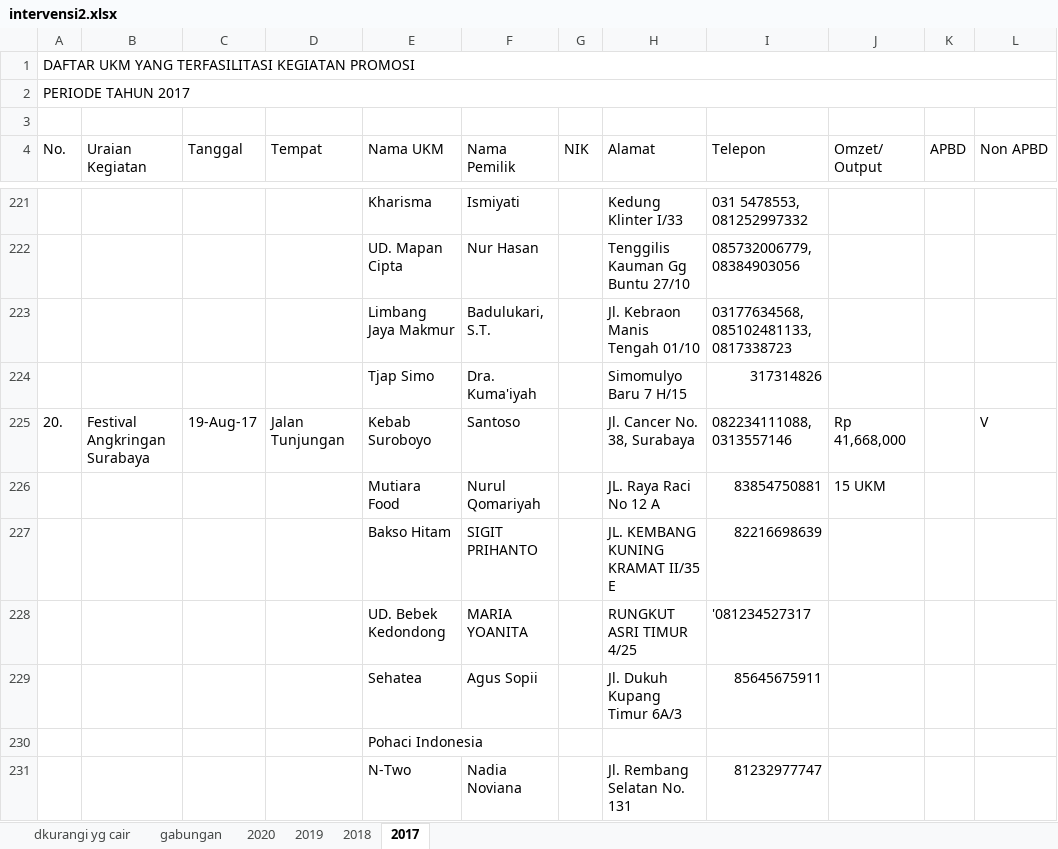
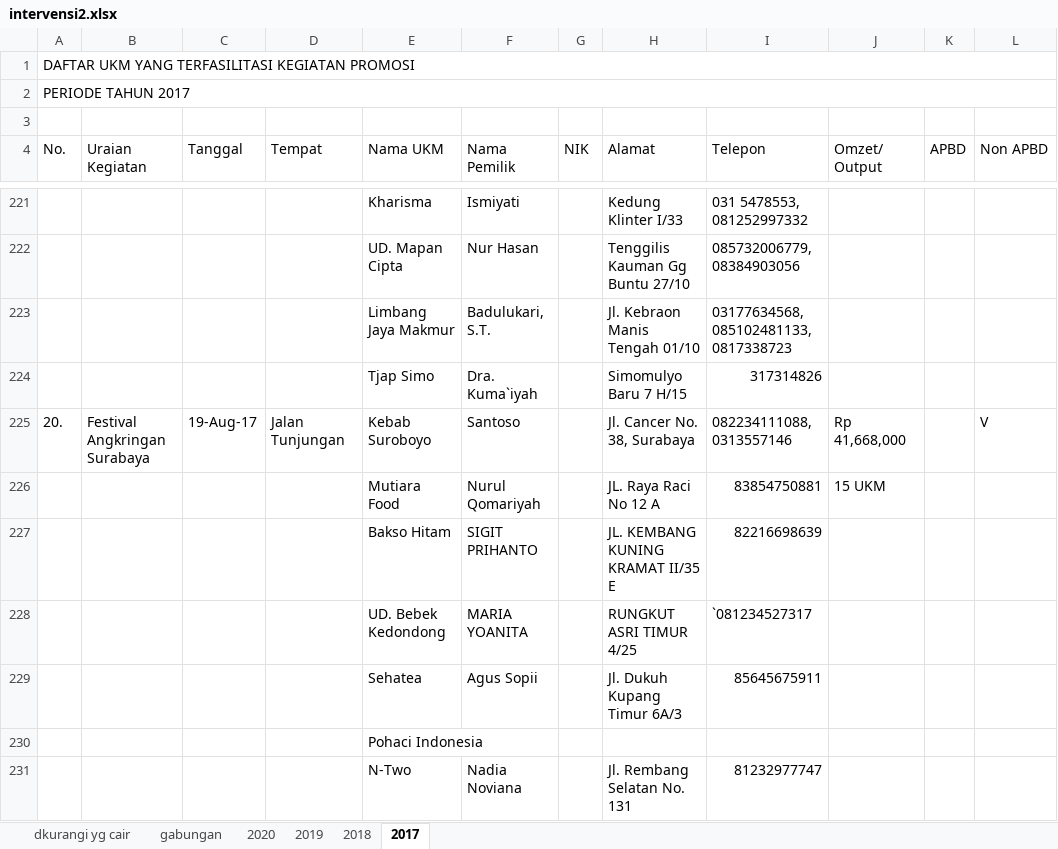
Before and after one commit to niashafira/ukm-disdag, an Excel workbook: storage/data/intervensi2.xlsx, sheet 2017, drawn as a sheet; only a part is shown, gaps mark what is left out; values as stored, in another font and other column widths than the file's, no cell formats; the diff covers the shown part only; the diff names each change by its address in the sheet, - before the commit and + after, or states it on an @@ line.

```diff
--- a/storage/data/intervensi2.xlsx (sheet 2017)
+++ b/storage/data/intervensi2.xlsx (sheet 2017)
-F224 (Nama Pemilik): Dra. Kuma'iyah
+F224 (Nama Pemilik): Dra. Kuma`iyah
-I228 (Telepon): '081234527317
+I228 (Telepon): `081234527317
```
Also changed, not shown: 60 edited cells elsewhere in this sheet, sheet 2018, cell formats, 7 other files.
